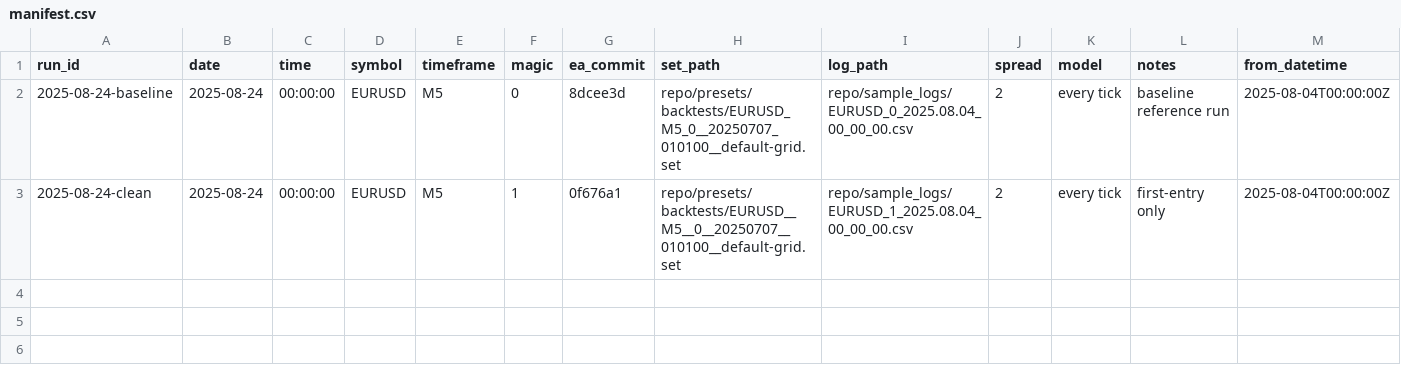
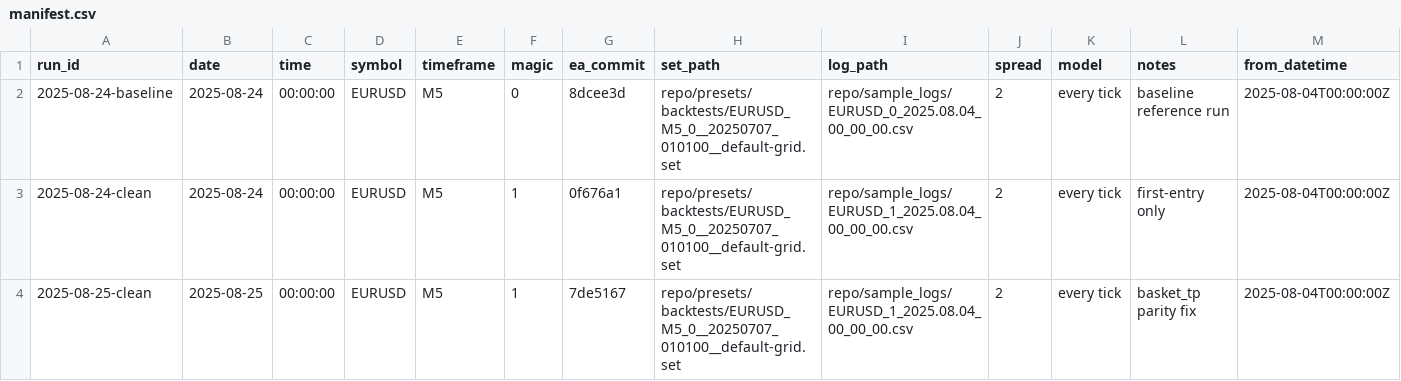
Before and after one commit to daproject85/EUR_USD_SCALPER, a CSV file: repo/runs/manifest.csv, drawn as a sheet; only a part is shown; rows hold the shown columns only; the diff names each change by its address in the sheet, - before the commit and + after, or states it on an @@ line.

Commit message:
Update manifest.csv

```diff
--- a/repo/runs/manifest.csv
+++ b/repo/runs/manifest.csv
-H3 (set_path): repo/presets/backtests/EURUSD__M5__0__20250707__010100__default-grid.set
+H3 (set_path): repo/presets/backtests/EURUSD_M5_0__20250707_010100__default-grid.set
+row 4: 2025-08-25-clean | 2025-08-25 | 00:00:00 | EURUSD | M5 | 1 | 7de5167 | repo/presets/backtests/EURUSD_M5_0__20250707_010100__default-grid.set | repo/sample_logs/EURUSD_1_2025.08.04_00_00_00.csv | 2 | every tick | basket_tp parity fix | 2025-08-04T00:00:00Z
```
